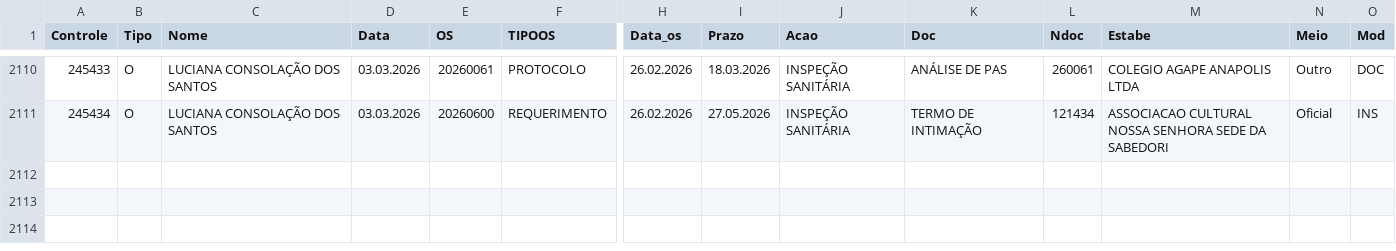
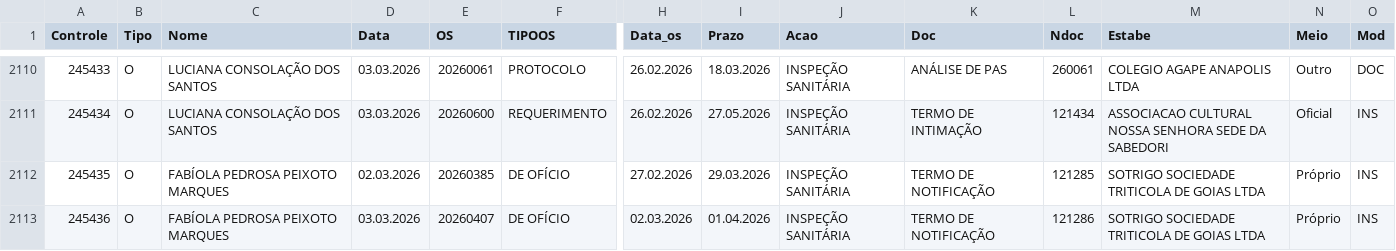
Before and after one commit to VisaAnapolis/APP, a CSV file: data/rdpf.csv, drawn as a sheet; only a part is shown, gaps mark what is left out; rows hold the shown columns only; the diff names each change by its address in the sheet, - before the commit and + after, or states it on an @@ line.

Commit message:
Auto-sync data 03/03/2026 15:10:13,73

```diff
--- a/data/rdpf.csv
+++ b/data/rdpf.csv
+row 2112: 245435 | O | FABÍOLA PEDROSA PEIXOTO MARQUES | 02.03.2026 | 20260385 | DE OFÍCIO | 27.02.2026 | 29.03.2026 | INSPEÇÃO SANITÁRIA | TERMO DE NOTIFICAÇÃO | 121285 | SOTRIGO SOCIEDADE TRITICOLA DE GOIAS LTDA | Próprio | INS
+row 2113: 245436 | O | FABÍOLA PEDROSA PEIXOTO MARQUES | 03.03.2026 | 20260407 | DE OFÍCIO | 02.03.2026 | 01.04.2026 | INSPEÇÃO SANITÁRIA | TERMO DE NOTIFICAÇÃO | 121286 | SOTRIGO SOCIEDADE TRITICOLA DE GOIAS LTDA | Próprio | INS
```
Also changed, not shown: data/protocolo.csv, data/tramitacao.csv, 10 other files.
